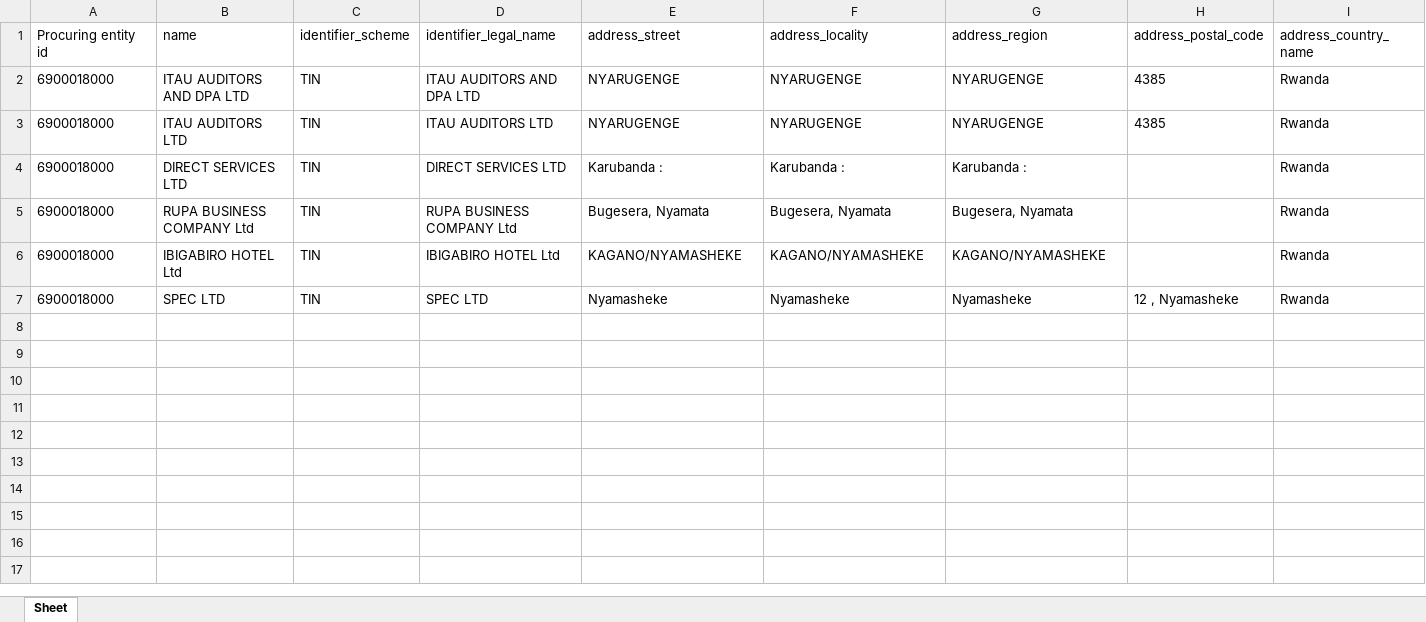
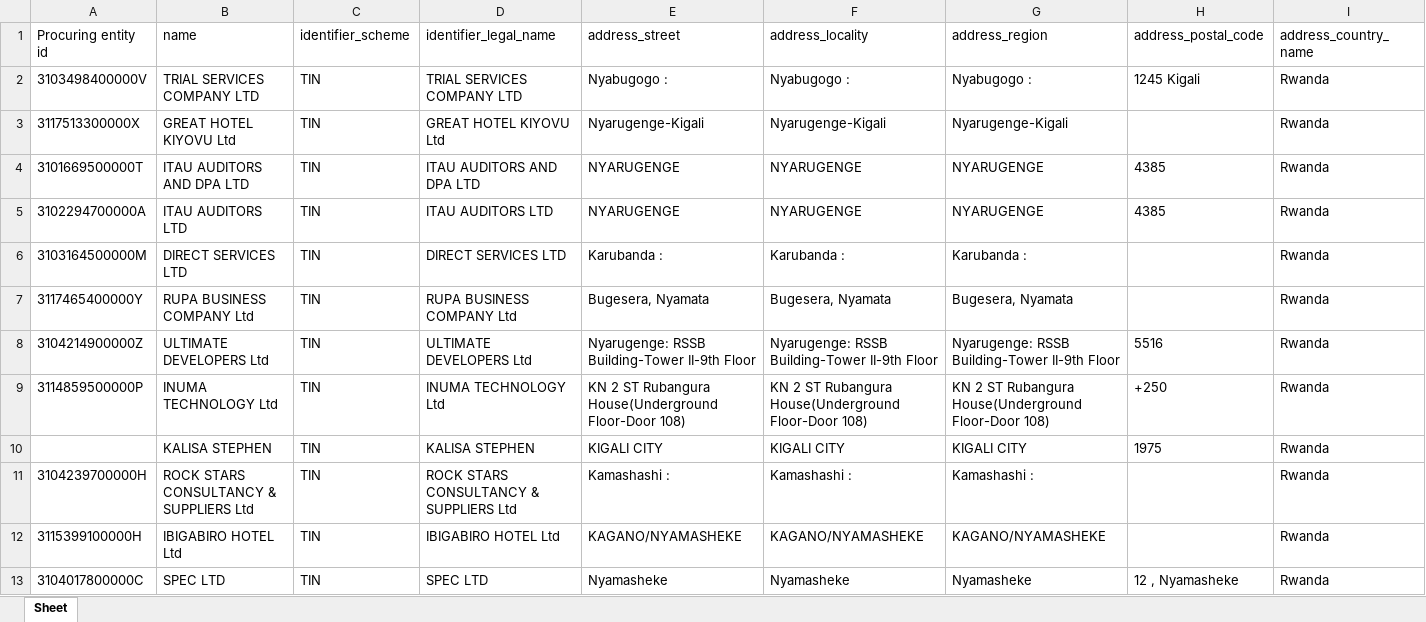
Before and after one commit to Maurice-Mugisha/rppa_red_flags_dashboard, an Excel workbook: data/cached_generated_reports/2024-2025/red_flag_4.xlsx, sheet Sheet, drawn as a sheet; only a part is shown; values as stored, in another font and other column widths than the file's, no borders; addresses are those after the commit; rows hold the shown columns only; the diff names each change by its address in the sheet, - before the commit and + after, or states it on an @@ line.

```diff
--- a/data/cached_generated_reports/2024-2025/red_flag_4.xlsx (sheet Sheet)
+++ b/data/cached_generated_reports/2024-2025/red_flag_4.xlsx (sheet Sheet)
+row 2: 3103498400000V | TRIAL SERVICES COMPANY LTD | TIN | TRIAL SERVICES COMPANY LTD | Nyabugogo : | Nyabugogo : | Nyabugogo : | 1245 Kigali | Rwanda
+row 3: 3117513300000X | GREAT HOTEL KIYOVU Ltd | TIN | GREAT HOTEL KIYOVU Ltd | Nyarugenge-Kigali | Nyarugenge-Kigali | Nyarugenge-Kigali |  | Rwanda
-A4 (Procuring entity id): 6900018000
+A4 (Procuring entity id): 3101669500000T
-A5 (Procuring entity id): 6900018000
+A5 (Procuring entity id): 3102294700000A
-A6 (Procuring entity id): 6900018000
+A6 (Procuring entity id): 3103164500000M
-A7 (Procuring entity id): 6900018000
+A7 (Procuring entity id): 3117465400000Y
+row 8: 3104214900000Z | ULTIMATE DEVELOPERS Ltd | TIN | ULTIMATE DEVELOPERS Ltd | Nyarugenge: RSSB Building-Tower II-9th Floor | Nyarugenge: RSSB Building-Tower II-9th Floor | Nyarugenge: RSSB Building-Tower II-9th Floor | 5516 | Rwanda
+row 9: 3114859500000P | INUMA TECHNOLOGY Ltd | TIN | INUMA TECHNOLOGY Ltd | KN 2 ST Rubangura House(Underground Floor-Door 108) | KN 2 ST Rubangura House(Underground Floor-Door 108) | KN 2 ST Rubangura House(Underground Floor-Door 108) | +250 | Rwanda
+row 10:  | KALISA STEPHEN | TIN | KALISA STEPHEN | KIGALI CITY | KIGALI CITY | KIGALI CITY | 1975 | Rwanda
+row 11: 3104239700000H | ROCK STARS CONSULTANCY & SUPPLIERS Ltd | TIN | ROCK STARS CONSULTANCY & SUPPLIERS Ltd | Kamashashi : | Kamashashi : | Kamashashi : |  | Rwanda
-A12 (Procuring entity id): 6900018000
+A12 (Procuring entity id): 3115399100000H
-A13 (Procuring entity id): 6900018000
+A13 (Procuring entity id): 3104017800000C
```
Also changed, not shown: data/cached_generated_reports/2024-2025/red_flag_1.xlsx, data/cached_generated_reports/2024-2025/red_flag_10.xlsx, 12 other files.
